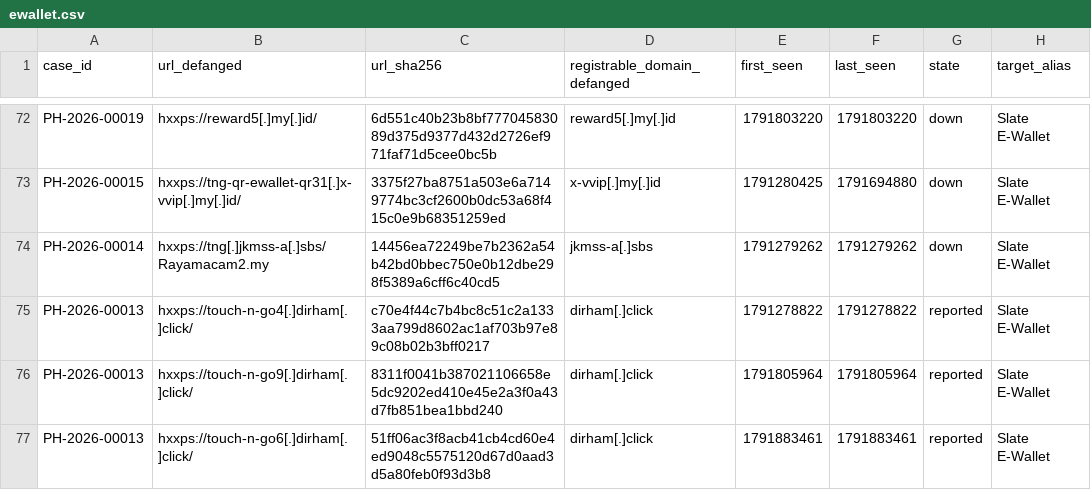
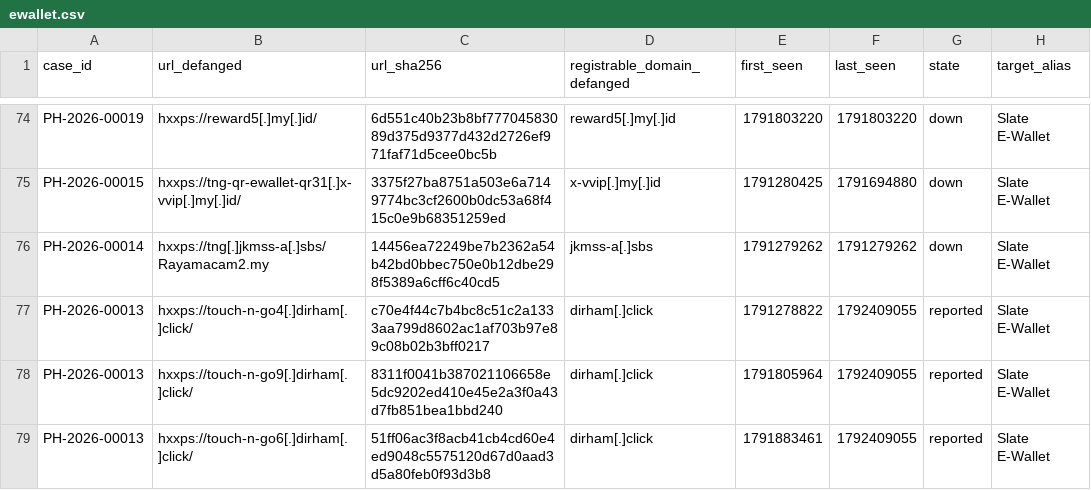
Before and after one commit to rectifyq/phishhunt-feed, a CSV file: feeds/by-sector/ewallet.csv, drawn as a sheet; only a part is shown, gaps mark what is left out; addresses are those after the commit; the diff covers the shown part only; the diff names each change by its address in the sheet, - before the commit and + after, or states it on an @@ line.

```diff
--- a/feeds/by-sector/ewallet.csv
+++ b/feeds/by-sector/ewallet.csv
-F77 (last_seen): 1791278822
+F77 (last_seen): 1792409055
-F78 (last_seen): 1791805964
+F78 (last_seen): 1792409055
-F79 (last_seen): 1791883461
+F79 (last_seen): 1792409055
```
Also changed, not shown: 3 added rows and 1 edited cell elsewhere in this file, feeds/by-sector/crypto.csv, feeds/by-sector/gov.csv, 4 other files.
